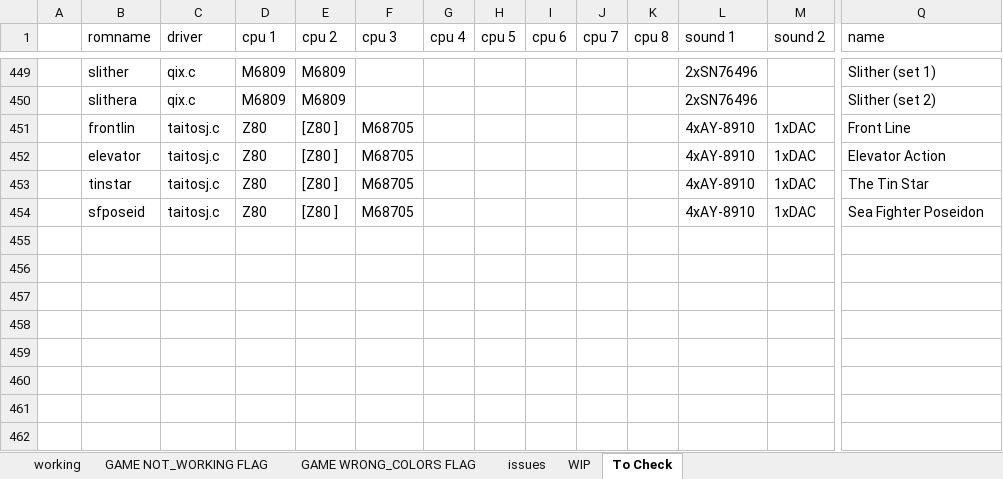
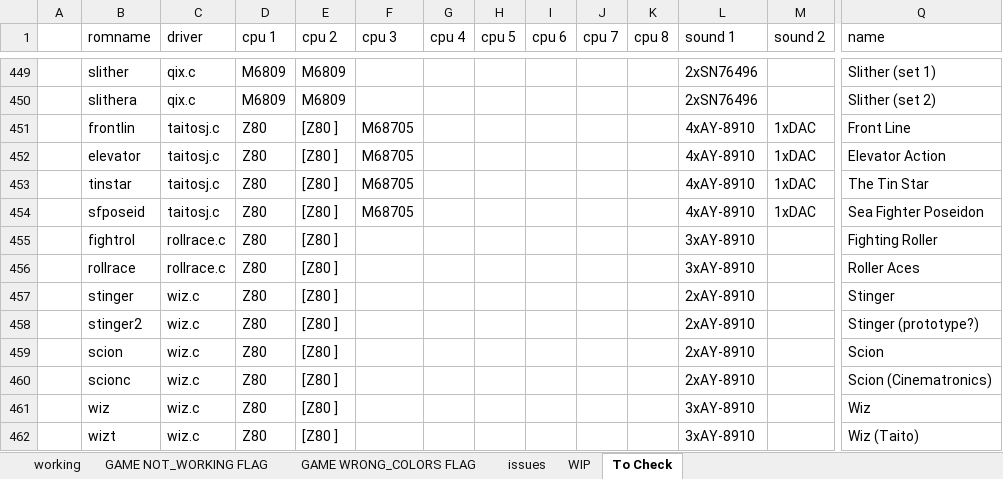
Before and after one commit to javaemus/arcadeflex056, an Excel workbook: compatibility_list.xlsx, sheet To Check, drawn as a sheet; only a part is shown, gaps mark what is left out; values as stored, in another font and other column widths than the file's, no borders; rows hold the shown columns only; the diff names each change by its address in the sheet, - before the commit and + after, or states it on an @@ line.

```diff
--- a/compatibility_list.xlsx (sheet To Check)
+++ b/compatibility_list.xlsx (sheet To Check)
+row 455:  | fightrol | rollrace.c | Z80 | [Z80 ] |  |  |  |  |  |  | 3xAY-8910 |  | Fighting Roller
+row 456:  | rollrace | rollrace.c | Z80 | [Z80 ] |  |  |  |  |  |  | 3xAY-8910 |  | Roller Aces
+row 457:  | stinger | wiz.c | Z80 | [Z80 ] |  |  |  |  |  |  | 2xAY-8910 |  | Stinger
+row 458:  | stinger2 | wiz.c | Z80 | [Z80 ] |  |  |  |  |  |  | 2xAY-8910 |  | Stinger (prototype?)
+row 459:  | scion | wiz.c | Z80 | [Z80 ] |  |  |  |  |  |  | 2xAY-8910 |  | Scion
+row 460:  | scionc | wiz.c | Z80 | [Z80 ] |  |  |  |  |  |  | 2xAY-8910 |  | Scion (Cinematronics)
+row 461:  | wiz | wiz.c | Z80 | [Z80 ] |  |  |  |  |  |  | 3xAY-8910 |  | Wiz
+row 462:  | wizt | wiz.c | Z80 | [Z80 ] |  |  |  |  |  |  | 3xAY-8910 |  | Wiz (Taito)
```
Also changed, not shown: sheet WIP, 4 other files.
